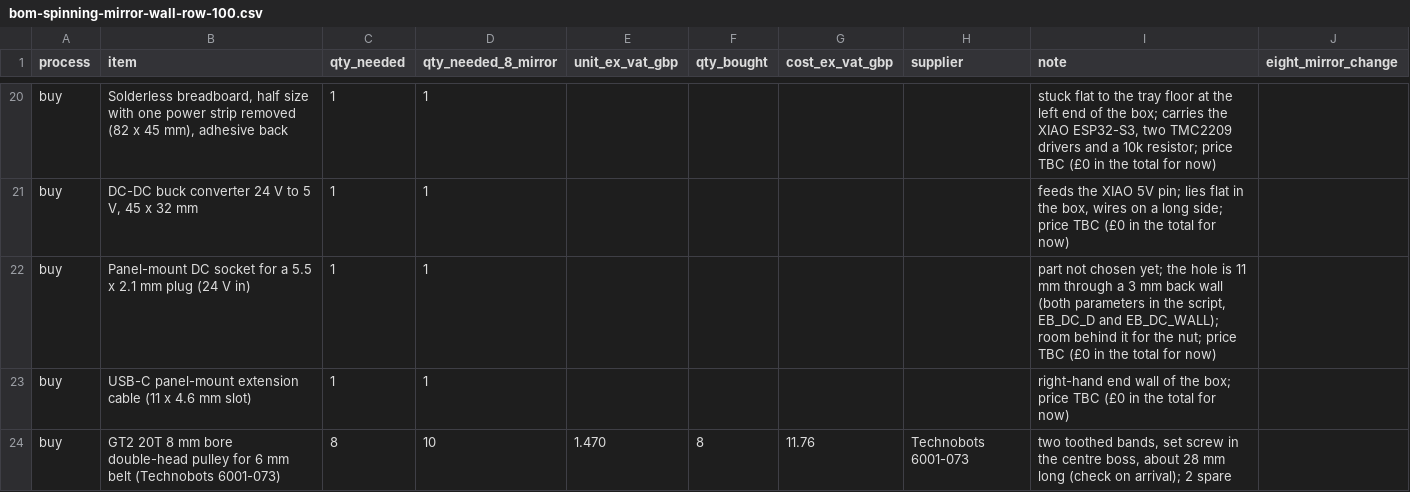
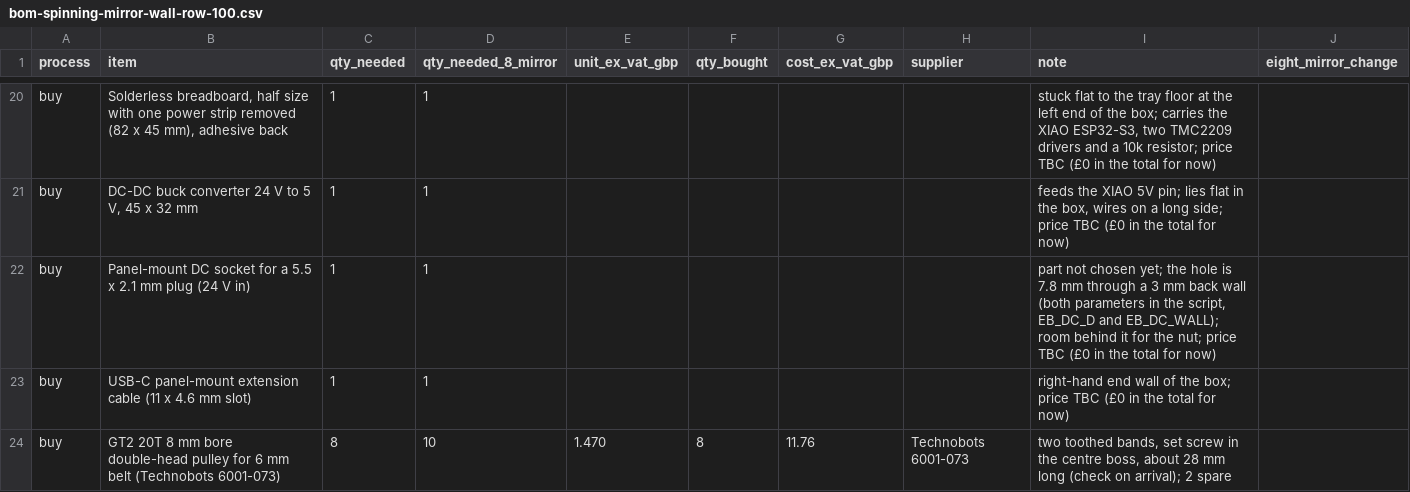
Before and after one commit to paulcalver/sun-tracking-mirror, a CSV file: bom/spinning-mirrors/bom-spinning-mirror-wall-row-100.csv, drawn as a sheet; only a part is shown, gaps mark what is left out.

Commit message:
Electronics box: power hole 7.8 mm

```diff
--- a/bom/spinning-mirrors/bom-spinning-mirror-wall-row-100.csv
+++ b/bom/spinning-mirrors/bom-spinning-mirror-wall-row-100.csv
@@ -21,3 +21,3 @@ buy,"Solderless breadboard, half size with one power strip removed (82 x 45 mm),
 buy,"DC-DC buck converter 24 V to 5 V, 45 x 32 mm",1,1,,,,,"feeds the XIAO 5V pin; lies flat in the box, wires on a long side; price TBC (£0 in the total for now)",
-buy,Panel-mount DC socket for a 5.5 x 2.1 mm plug (24 V in),1,1,,,,,"part not chosen yet; the hole is 11 mm through a 3 mm back wall (both parameters in the script, EB_DC_D and EB_DC_WALL); room behind it for the nut; price TBC (£0 in the total for now)",
+buy,Panel-mount DC socket for a 5.5 x 2.1 mm plug (24 V in),1,1,,,,,"part not chosen yet; the hole is 7.8 mm through a 3 mm back wall (both parameters in the script, EB_DC_D and EB_DC_WALL); room behind it for the nut; price TBC (£0 in the total for now)",
 buy,USB-C panel-mount extension cable (11 x 4.6 mm slot),1,1,,,,,right-hand end wall of the box; price TBC (£0 in the total for now),
```
Also changed, not shown: 17 other files.
